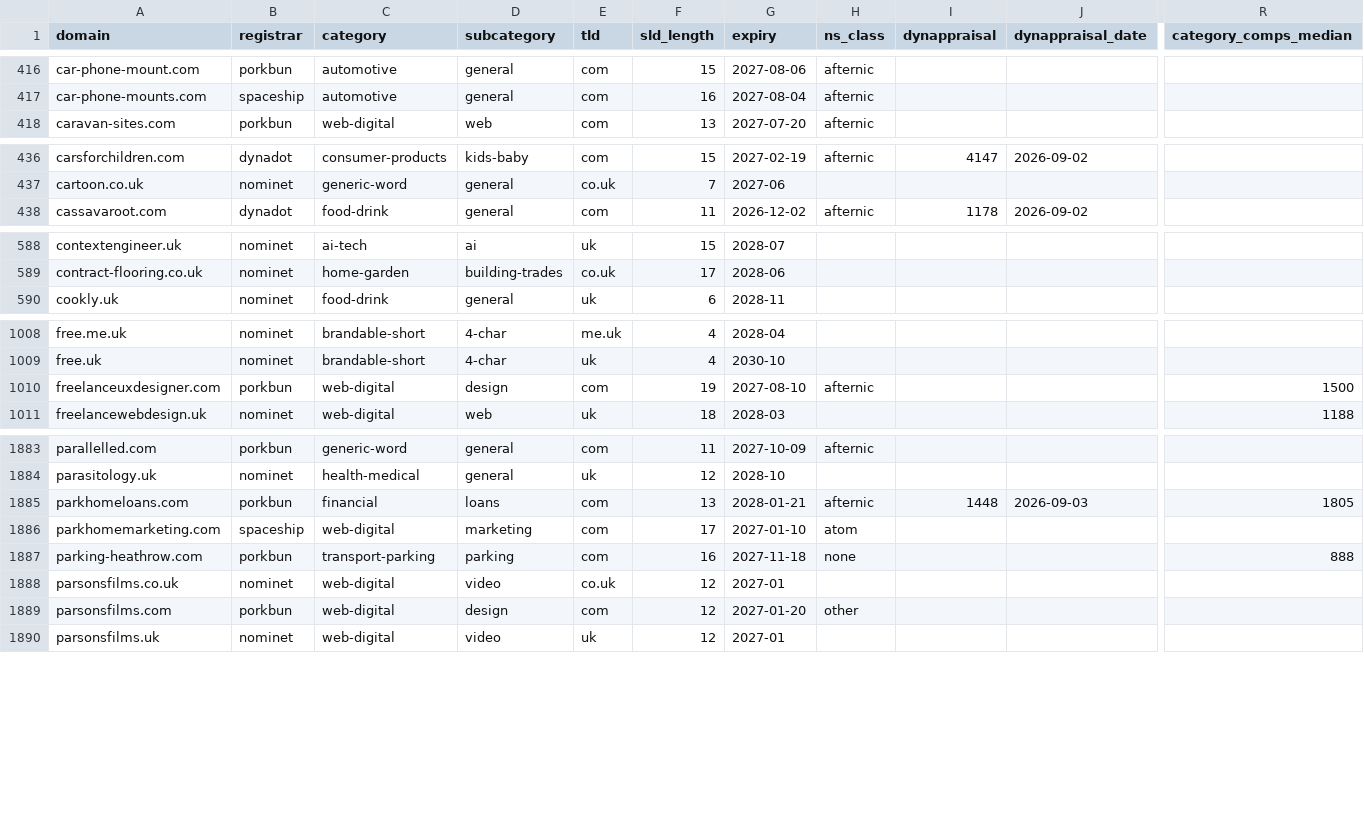
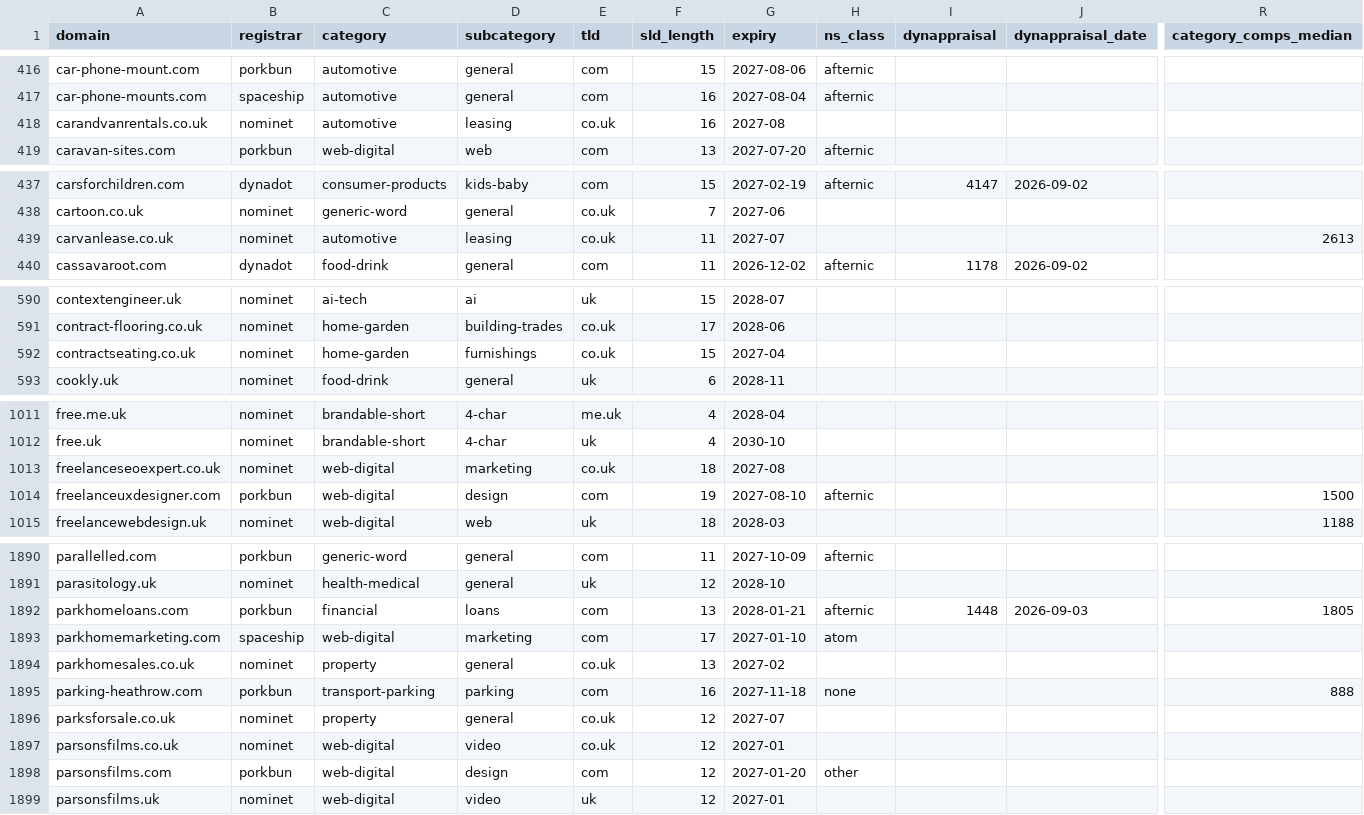
Before and after one commit to gqls/agentchassis, a CSV file: docs/agent_docs/docs024_key_docs_latest/domain_valuation/WORKING_table.csv, drawn as a sheet; only a part is shown, gaps mark what is left out; rows hold the shown columns only; the diff covers the shown part only; the diff names each change by its address in the sheet, - before the commit and + after, or states it on an @@ line.

```diff
--- a/docs/agent_docs/docs024_key_docs_latest/domain_valuation/WORKING_table.csv
+++ b/docs/agent_docs/docs024_key_docs_latest/domain_valuation/WORKING_table.csv
+row 418: carandvanrentals.co.uk | nominet | automotive | leasing | co.uk | 16 | 2027-08
+row 439: carvanlease.co.uk | nominet | automotive | leasing | co.uk | 11 | 2027-07 |  |  |  | 2613
+row 592: contractseating.co.uk | nominet | home-garden | furnishings | co.uk | 15 | 2027-04
+row 1013: freelanceseoexpert.co.uk | nominet | web-digital | marketing | co.uk | 18 | 2027-08
+row 1894: parkhomesales.co.uk | nominet | property | general | co.uk | 13 | 2027-02
+row 1896: parksforsale.co.uk | nominet | property | general | co.uk | 12 | 2027-07
```
Also changed, not shown: 8 added rows elsewhere in this file, docs/agent_docs/docs024_key_docs_latest/domain_valuation/VALUATION_2026-09-03_draft.csv, docs/agent_docs/docs024_key_docs_latest/domain_valuation/inbound/nominet_domains_2026-09-03.csv, 2 other files.
